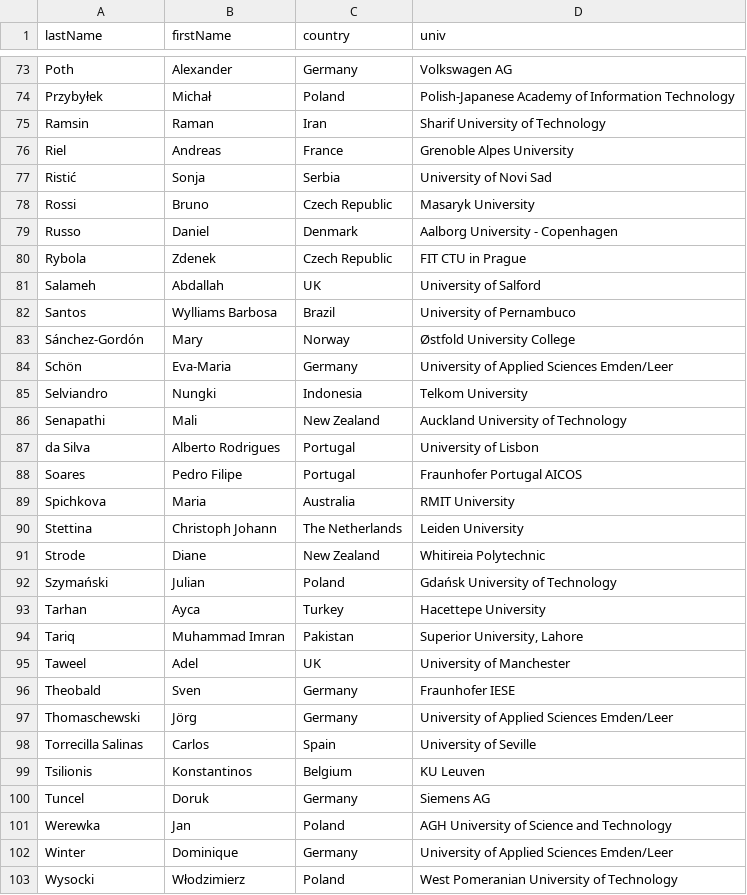
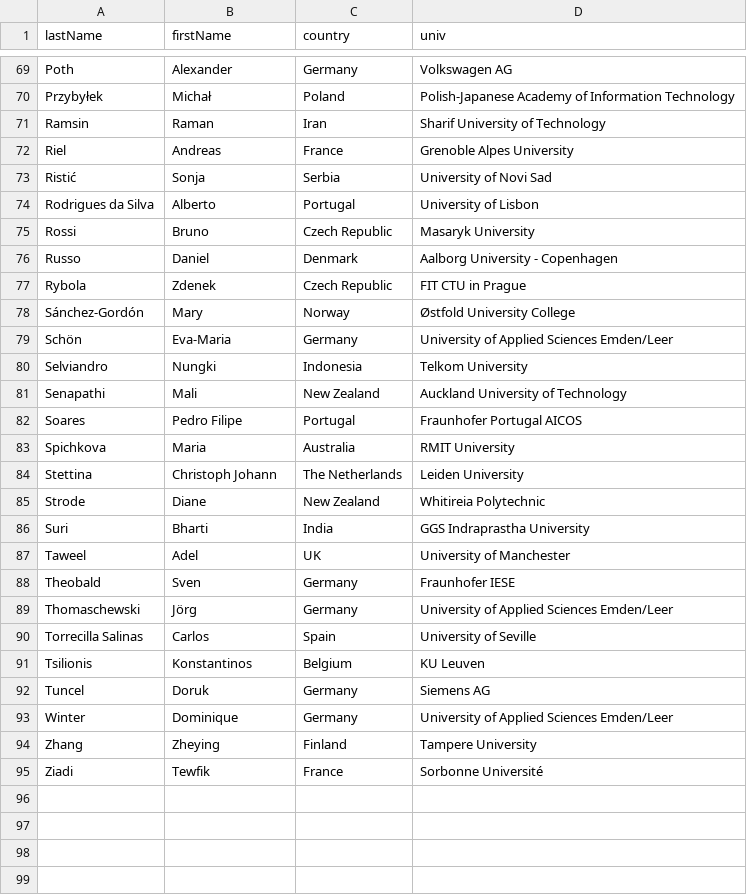
Before and after one commit to przybylek/LASD2024, a CSV file: data/committee.csv, drawn as a sheet; only a part is shown, gaps mark what is left out; removed rows and columns are numbered as before the commit, all else as after; the diff covers the shown part only; the diff names each change by its address in the sheet, - before the commit and + after, or states it on an @@ line.

```diff
--- a/data/committee.csv
+++ b/data/committee.csv
+row 74: Rodrigues da Silva | Alberto | Portugal | University of Lisbon
-row 81: Salameh | Abdallah | UK | University of Salford
-row 82: Santos | Wylliams Barbosa | Brazil | University of Pernambuco
-row 87: da Silva | Alberto Rodrigues | Portugal | University of Lisbon
-row 92: Szymański | Julian | Poland | Gdańsk University of Technology
-row 93: Tarhan | Ayca | Turkey | Hacettepe University
-row 94: Tariq | Muhammad Imran | Pakistan | Superior University, Lahore
+row 86: Suri | Bharti | India | GGS Indraprastha University
-row 101: Werewka | Jan | Poland | AGH University of Science and Technology
-row 103: Wysocki | Włodzimierz | Poland | West Pomeranian University of Technology
+row 94: Zhang | Zheying | Finland | Tampere University
+row 95: Ziadi | Tewfik | France | Sorbonne Université
```
Also changed, not shown: 10 added rows, 14 removed rows, 1 moved row and 2 edited cells elsewhere in this file, 1 other file.
